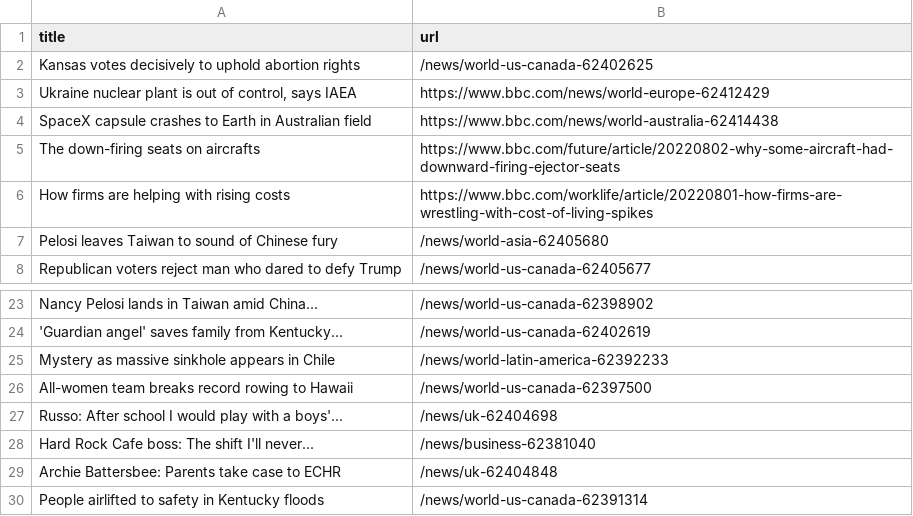
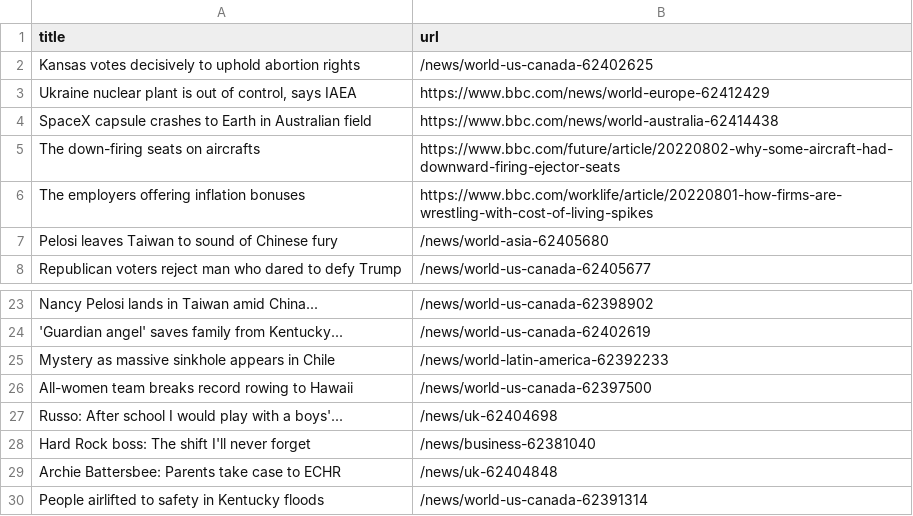
Before and after one commit to ErichBuergler/automatic-scraper-bbc, a CSV file: bbc.csv, drawn as a sheet; only a part is shown, gaps mark what is left out.

```diff
--- a/bbc.csv
+++ b/bbc.csv
@@ -5,3 +5,3 @@ SpaceX capsule crashes to Earth in Australian field,https://www.bbc.com/news/wor
 The down-firing seats on aircrafts,https://www.bbc.com/future/article/20220802-why-some-aircraft-had-downward-firing-ejector-seats
-How firms are helping with rising costs,https://www.bbc.com/worklife/article/20220801-how-firms-are-wrestling-with-cost-of-living-spikes
+The employers offering inflation bonuses,https://www.bbc.com/worklife/article/20220801-how-firms-are-wrestling-with-cost-of-living-spikes
 Pelosi leaves Taiwan to sound of Chinese fury,/news/world-asia-62405680
@@ -27,3 +27,3 @@ All-women team breaks record rowing to Hawaii,/news/world-us-canada-62397500
 Russo: After school I would play with a boys'...,/news/uk-62404698
-Hard Rock Cafe boss: The shift I'll never...,/news/business-62381040
+Hard Rock boss: The shift I'll never forget,/news/business-62381040
 Archie Battersbee: Parents take case to ECHR,/news/uk-62404848
```
